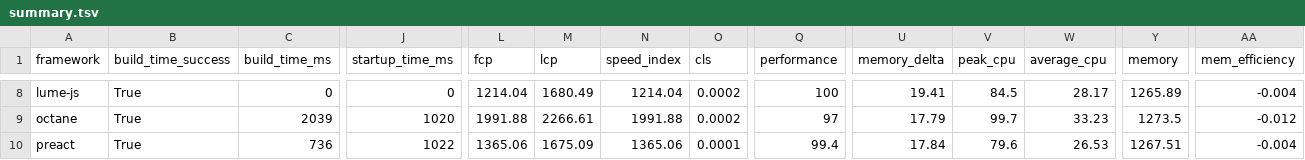
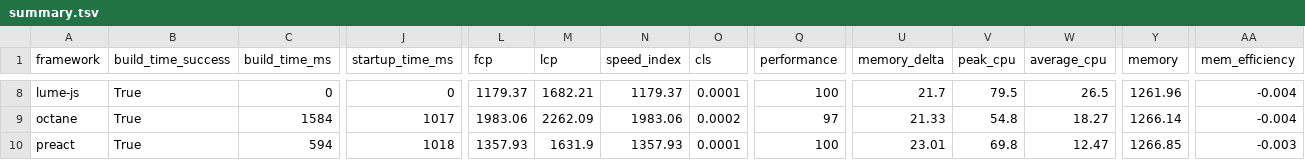
Before and after one commit to nigrosimone/framework-benchmarks, a TSV file: summary/summary.tsv, drawn as a sheet; only a part is shown, gaps mark what is left out; the diff covers the shown part only; the diff names each change by its address in the sheet, - before the commit and + after, or states it on an @@ line.

```diff
--- a/summary/summary.tsv
+++ b/summary/summary.tsv
-L8 (fcp): 1214.04
+L8 (fcp): 1179.37
-M8 (lcp): 1680.49
+M8 (lcp): 1682.21
-N8 (speed_index): 1214.04
+N8 (speed_index): 1179.37
-O8 (cls): 0.0002
+O8 (cls): 0.0001
-U8 (memory_delta): 19.41
+U8 (memory_delta): 21.7
-V8 (peak_cpu): 84.5
+V8 (peak_cpu): 79.5
-W8 (average_cpu): 28.17
+W8 (average_cpu): 26.5
-Y8 (memory): 1265.89
+Y8 (memory): 1261.96
-C9 (build_time_ms): 2039
+C9 (build_time_ms): 1584
-J9 (startup_time_ms): 1020
+J9 (startup_time_ms): 1017
-L9 (fcp): 1991.88
+L9 (fcp): 1983.06
-M9 (lcp): 2266.61
+M9 (lcp): 2262.09
-N9 (speed_index): 1991.88
+N9 (speed_index): 1983.06
-U9 (memory_delta): 17.79
+U9 (memory_delta): 21.33
-V9 (peak_cpu): 99.7
+V9 (peak_cpu): 54.8
-W9 (average_cpu): 33.23
+W9 (average_cpu): 18.27
-Y9 (memory): 1273.5
+Y9 (memory): 1266.14
-AA9 (mem_efficiency): -0.012
+AA9 (mem_efficiency): -0.004
-C10 (build_time_ms): 736
+C10 (build_time_ms): 594
-J10 (startup_time_ms): 1022
+J10 (startup_time_ms): 1018
-L10 (fcp): 1365.06
+L10 (fcp): 1357.93
-M10 (lcp): 1675.09
+M10 (lcp): 1631.9
-N10 (speed_index): 1365.06
+N10 (speed_index): 1357.93
-Q10 (performance): 99.4
+Q10 (performance): 100
-U10 (memory_delta): 17.84
+U10 (memory_delta): 23.01
-V10 (peak_cpu): 79.6
+V10 (peak_cpu): 69.8
-W10 (average_cpu): 26.53
+W10 (average_cpu): 12.47
-Y10 (memory): 1267.51
+Y10 (memory): 1266.85
-AA10 (mem_efficiency): -0.004
+AA10 (mem_efficiency): -0.003
```
Also changed, not shown: 141 edited cells elsewhere in this file, 25 other files.
